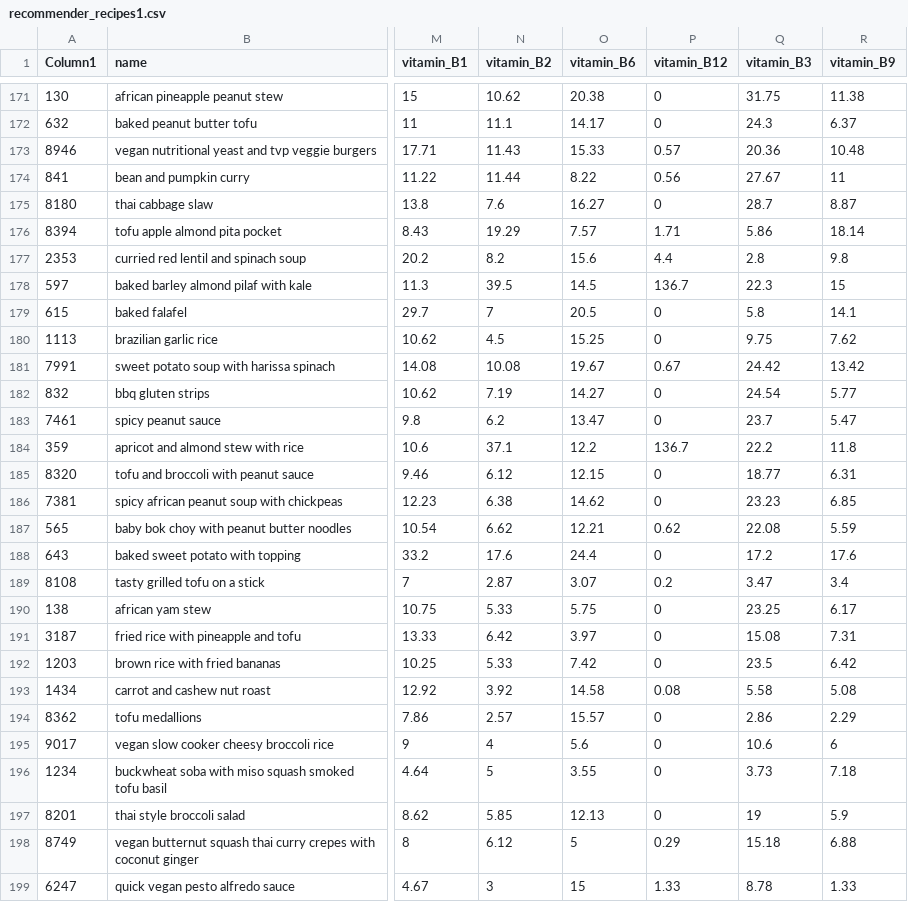
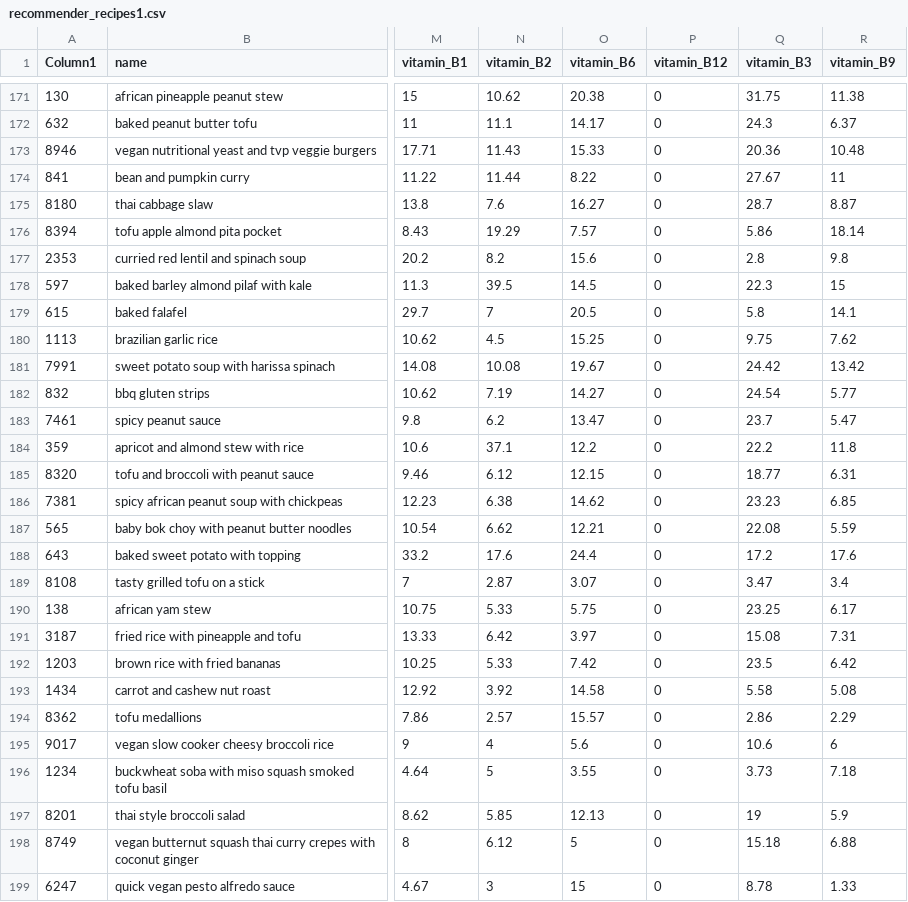
Before and after one commit to Sophie1b/vegan_recipes, a CSV file: recommender_recipes1.csv, drawn as a sheet; only a part is shown, gaps mark what is left out; the diff covers the shown part only; the diff names each change by its address in the sheet, - before the commit and + after, or states it on an @@ line.

```diff
--- a/recommender_recipes1.csv
+++ b/recommender_recipes1.csv
-P173 (vitamin_B12): 0.57
+P173 (vitamin_B12): 0
-P174 (vitamin_B12): 0.56
+P174 (vitamin_B12): 0
-P176 (vitamin_B12): 1.71
+P176 (vitamin_B12): 0
-P177 (vitamin_B12): 4.4
+P177 (vitamin_B12): 0
-P178 (vitamin_B12): 136.7
+P178 (vitamin_B12): 0
-P181 (vitamin_B12): 0.67
+P181 (vitamin_B12): 0
-P184 (vitamin_B12): 136.7
+P184 (vitamin_B12): 0
-P187 (vitamin_B12): 0.62
+P187 (vitamin_B12): 0
-P189 (vitamin_B12): 0.2
+P189 (vitamin_B12): 0
-P193 (vitamin_B12): 0.08
+P193 (vitamin_B12): 0
-P198 (vitamin_B12): 0.29
+P198 (vitamin_B12): 0
-P199 (vitamin_B12): 1.33
+P199 (vitamin_B12): 0
```
Also changed, not shown: 146 edited cells elsewhere in this file.
